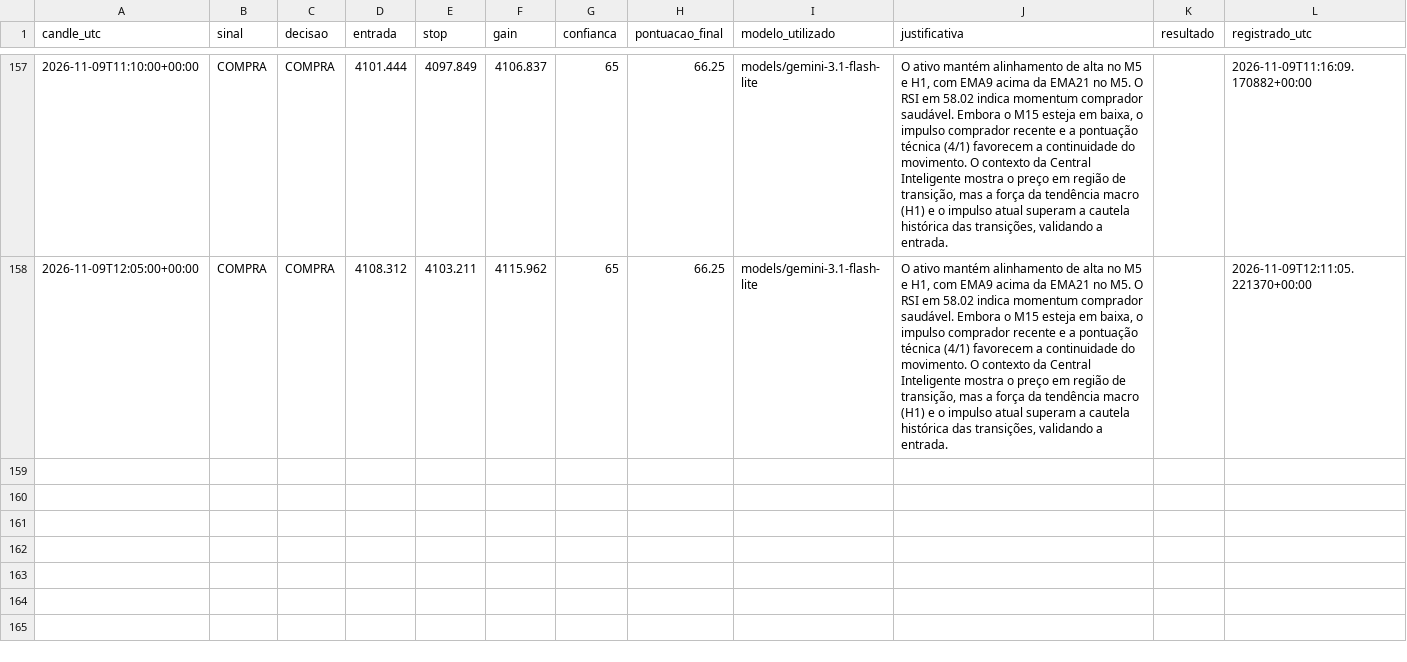
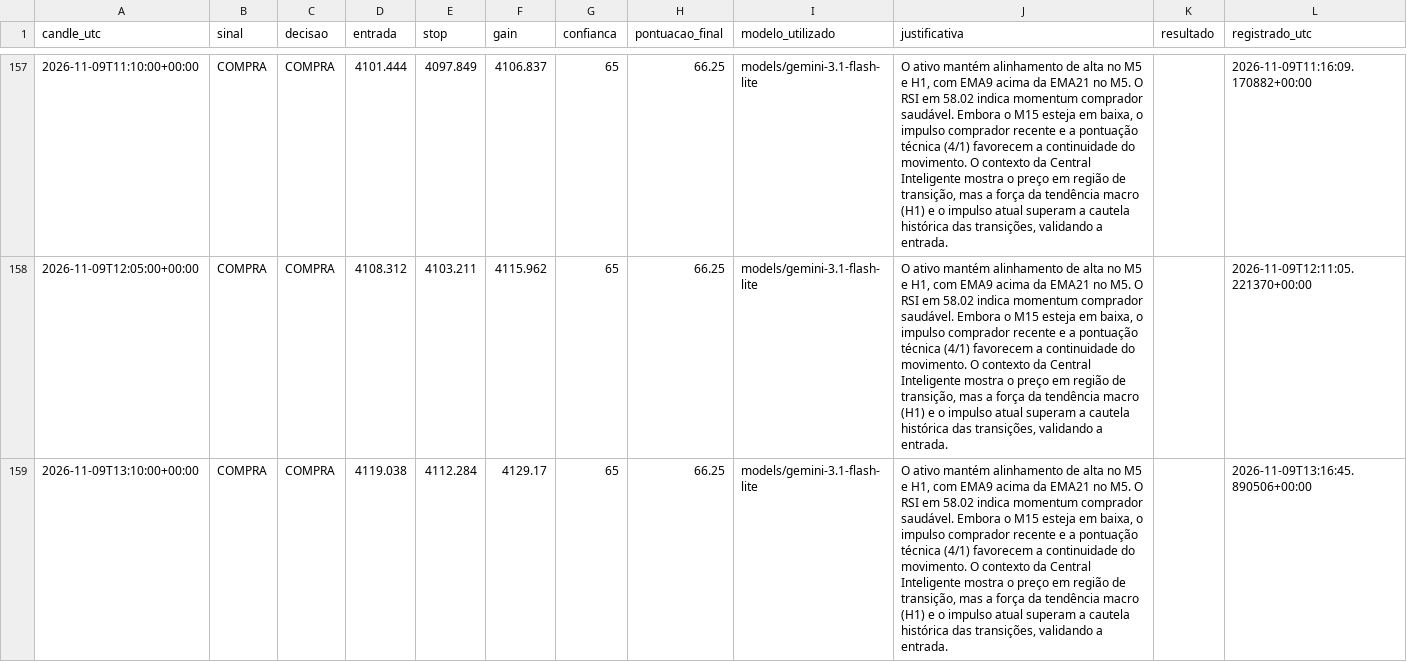
Before and after one commit to loucoparasempre00-ship-it/xauusd-bot-v2-, a CSV file: data/memoria_agente.csv, drawn as a sheet; only a part is shown, gaps mark what is left out; the diff names each change by its address in the sheet, - before the commit and + after, or states it on an @@ line.

```diff
--- a/data/memoria_agente.csv
+++ b/data/memoria_agente.csv
+row 159: 2026-11-09T13:10:00+00:00 | COMPRA | COMPRA | 4119.038 | 4112.284 | 4129.17 | 65 | 66.25 | models/gemini-3.1-flash-lite | O ativo mantém alinhamento de alta no M5 e H1, com EMA9 acima da EMA21 no M5. O RSI em 58.02 indica momentum comprador saudável. Embora o M15 esteja em baixa, o impulso comprador recente e a pontuação técnica (4/1) favorecem a continuidade do movimento. O contexto da Central Inteligente mostra o preço em região de transição, mas a força da tendência macro (H1) e o impulso atual superam a cautela histórica das transições, validando a entrada. |  | 2026-11-09T13:16:45.890506+00:00
```
Also changed, not shown: data/eventos_bordas_m5.csv, data/resultados_eventos_m5.csv, 19 other files.
